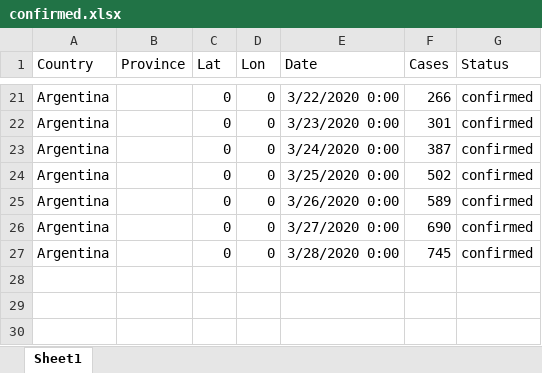
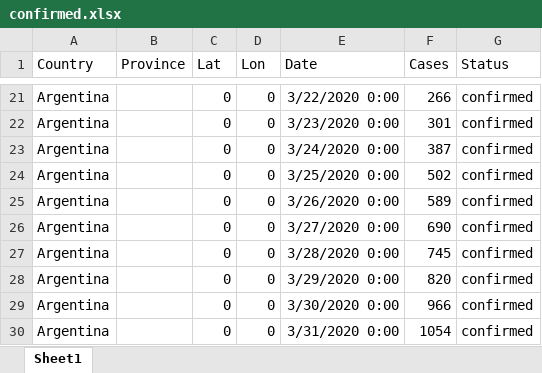
Before and after one commit to holaguz/covid, an Excel workbook: confirmed.xlsx, sheet Sheet1, drawn as a sheet; only a part is shown, gaps mark what is left out; values as stored, in another font and other column widths than the file's, no borders; the diff names each change by its address in the sheet, - before the commit and + after, or states it on an @@ line.

```diff
--- a/confirmed.xlsx (sheet Sheet1)
+++ b/confirmed.xlsx (sheet Sheet1)
+row 28: Argentina |  | 0 | 0 | 3/29/2020 0:00 | 820 | confirmed
+row 29: Argentina |  | 0 | 0 | 3/30/2020 0:00 | 966 | confirmed
+row 30: Argentina |  | 0 | 0 | 3/31/2020 0:00 | 1054 | confirmed
```
Also changed, not shown: deaths.xlsx, recovered.xlsx, 3 other files.
